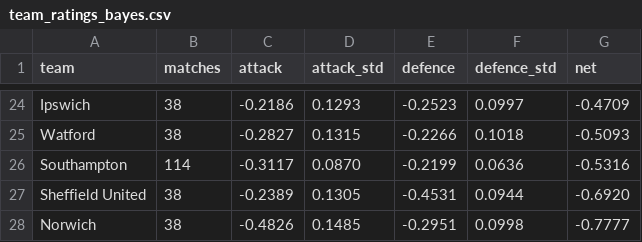
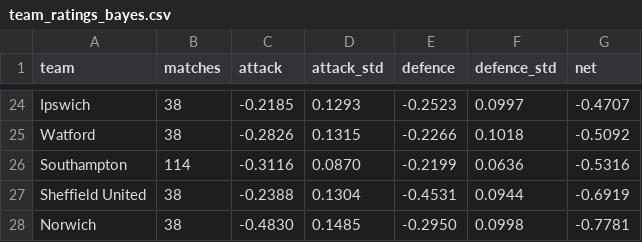
Before and after one commit to Lucas987987/premierleague-betting, a CSV file: data/model/team_ratings_bayes.csv, drawn as a sheet; only a part is shown, gaps mark what is left out; the diff covers the shown part only; the diff names each change by its address in the sheet, - before the commit and + after, or states it on an @@ line.

```diff
--- a/data/model/team_ratings_bayes.csv
+++ b/data/model/team_ratings_bayes.csv
-C24 (attack): -0.2186
+C24 (attack): -0.2185
-G24 (net): -0.4709
+G24 (net): -0.4707
-C25 (attack): -0.2827
+C25 (attack): -0.2826
-G25 (net): -0.5093
+G25 (net): -0.5092
-C26 (attack): -0.3117
+C26 (attack): -0.3116
-C27 (attack): -0.2389
+C27 (attack): -0.2388
-D27 (attack_std): 0.1305
+D27 (attack_std): 0.1304
-G27 (net): -0.6920
+G27 (net): -0.6919
-C28 (attack): -0.4826
+C28 (attack): -0.4830
-E28 (defence): -0.2951
+E28 (defence): -0.2950
-G28 (net): -0.7777
+G28 (net): -0.7781
```
Also changed, not shown: 32 edited cells elsewhere in this file, data/model/sample_predictions_bayes.csv, data/model/sample_predictions_ou.csv, 2 other files.
